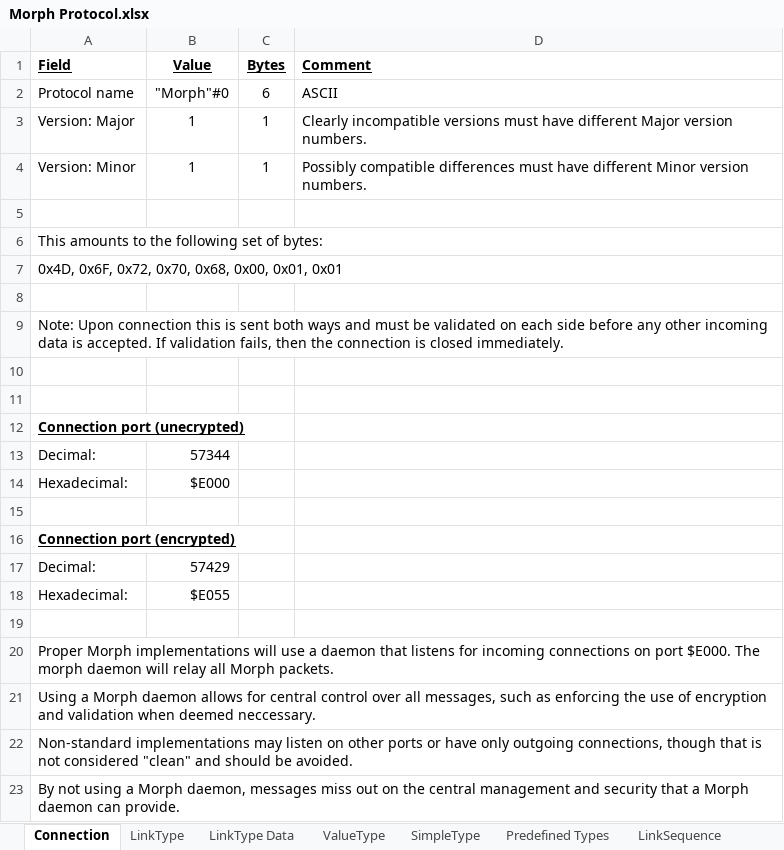
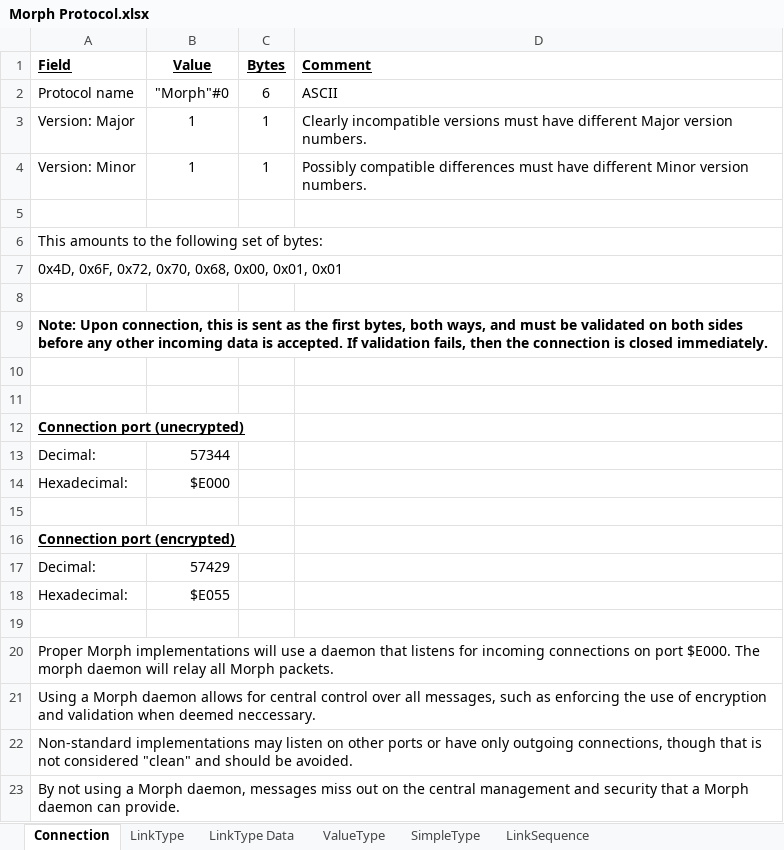
Before and after one commit to BatSoft-Morph/Definition, an Excel workbook: Protocol/Morph Protocol.xlsx, sheet Connection, drawn as a sheet; values as stored, in another font and other column widths than the file's, no borders; the diff names each change by its address in the sheet, - before the commit and + after, or states it on an @@ line.

```diff
--- a/Protocol/Morph Protocol.xlsx (sheet Connection)
+++ b/Protocol/Morph Protocol.xlsx (sheet Connection)
-sheet tab: Predefined Types
-A9 (Field): Note: Upon connection this is sent both ways and must be validated on each side before any…
+A9 (Field): Note: Upon connection, this is sent as the first bytes, both ways, and must be validated on both sides before any…
-A9 bold: off
+A9 bold: on
```
Also changed, not shown: sheet SimpleType, sheet ValueType, sheet LinkType Data, sheet LinkType, formulas that keep their value.
